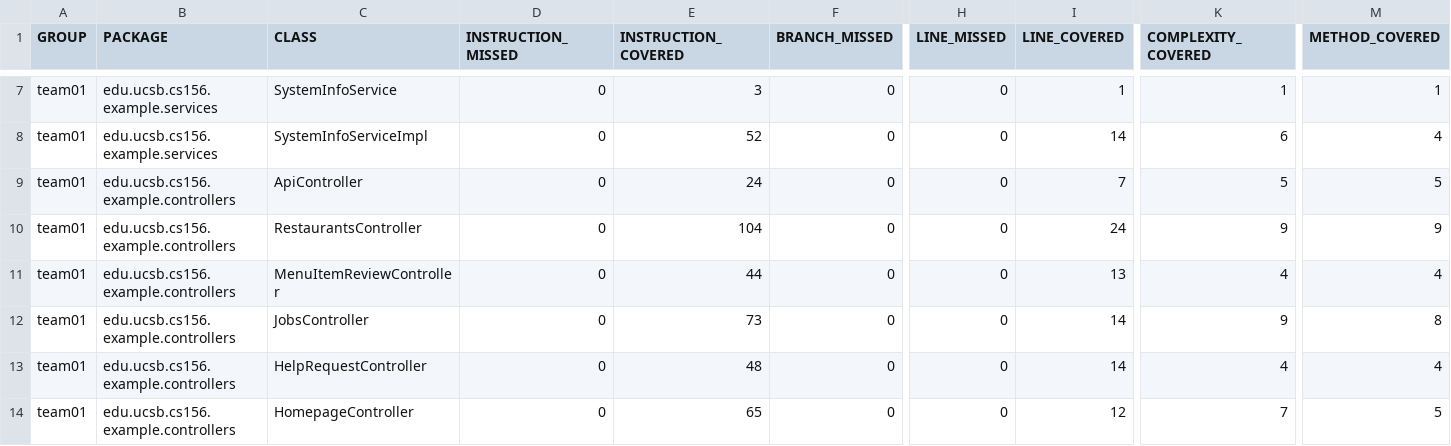
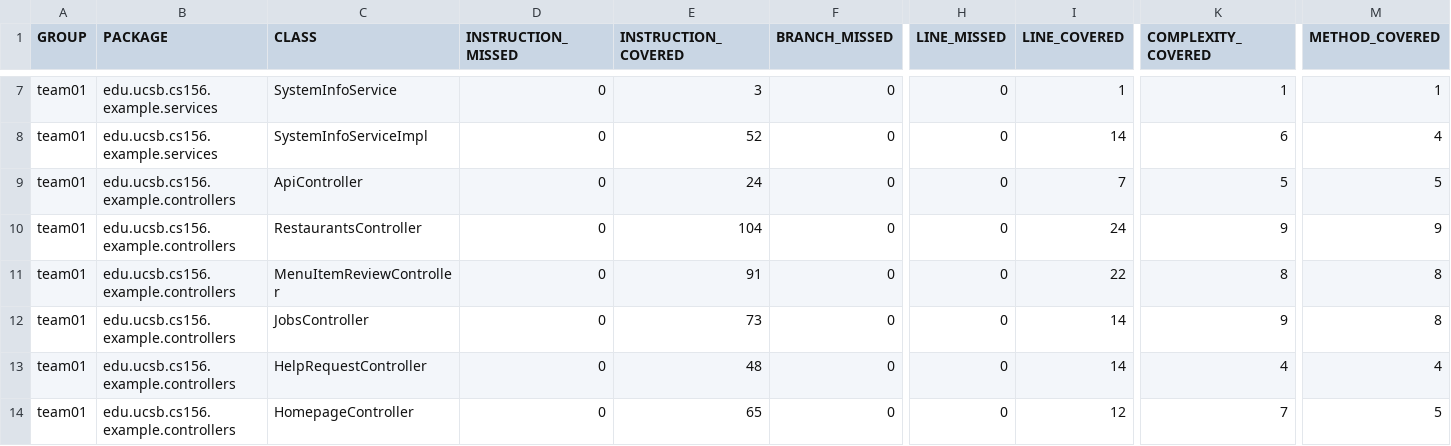
Before and after one commit to ucsb-cs156-s26/team01-s26-staff, a CSV file: jacoco/jacoco.csv, drawn as a sheet; only a part is shown, gaps mark what is left out; the diff names each change by its address in the sheet, - before the commit and + after, or states it on an @@ line.

```diff
--- a/jacoco/jacoco.csv
+++ b/jacoco/jacoco.csv
-E11 (INSTRUCTION_COVERED): 44
+E11 (INSTRUCTION_COVERED): 91
-I11 (LINE_COVERED): 13
+I11 (LINE_COVERED): 22
-K11 (COMPLEXITY_COVERED): 4
+K11 (COMPLEXITY_COVERED): 8
-M11 (METHOD_COVERED): 4
+M11 (METHOD_COVERED): 8
```
Also changed, not shown: 7 other files.
